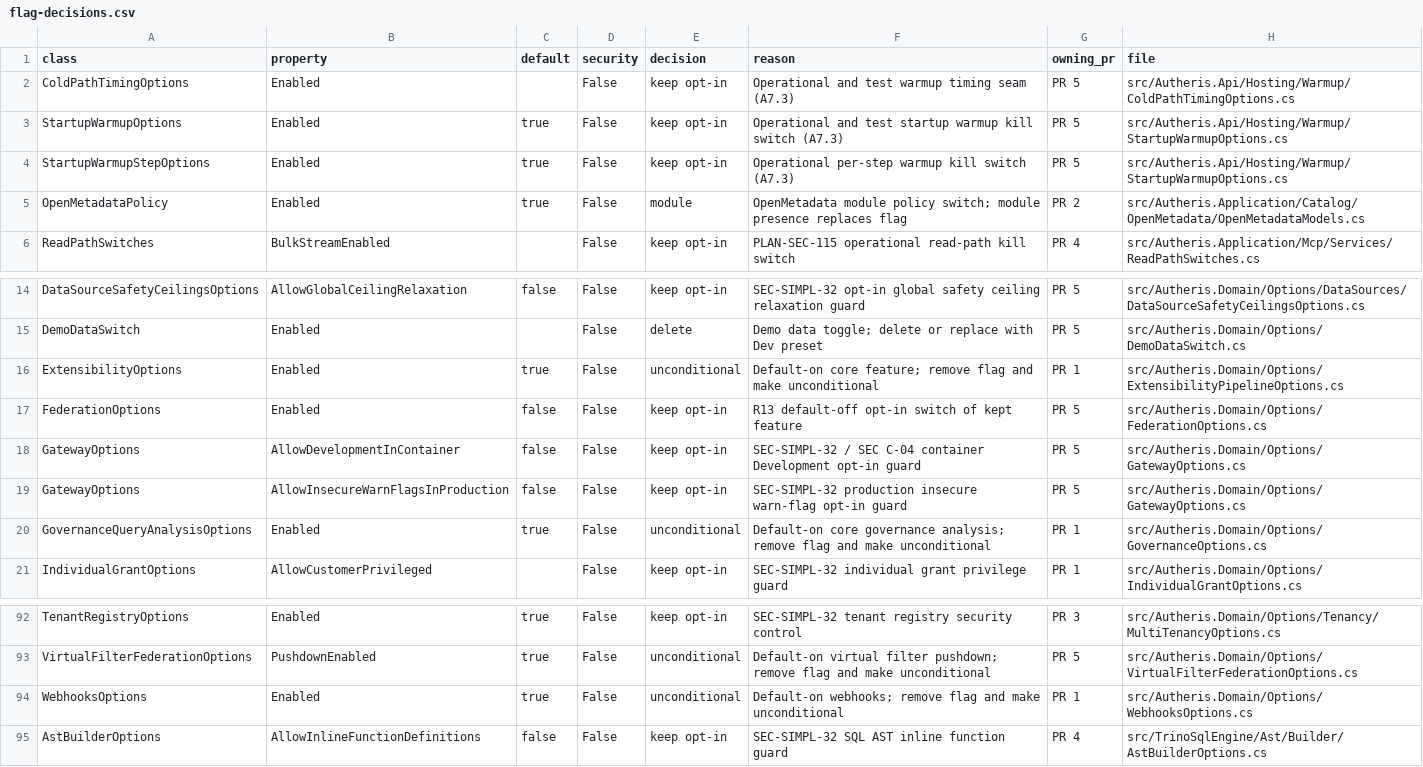
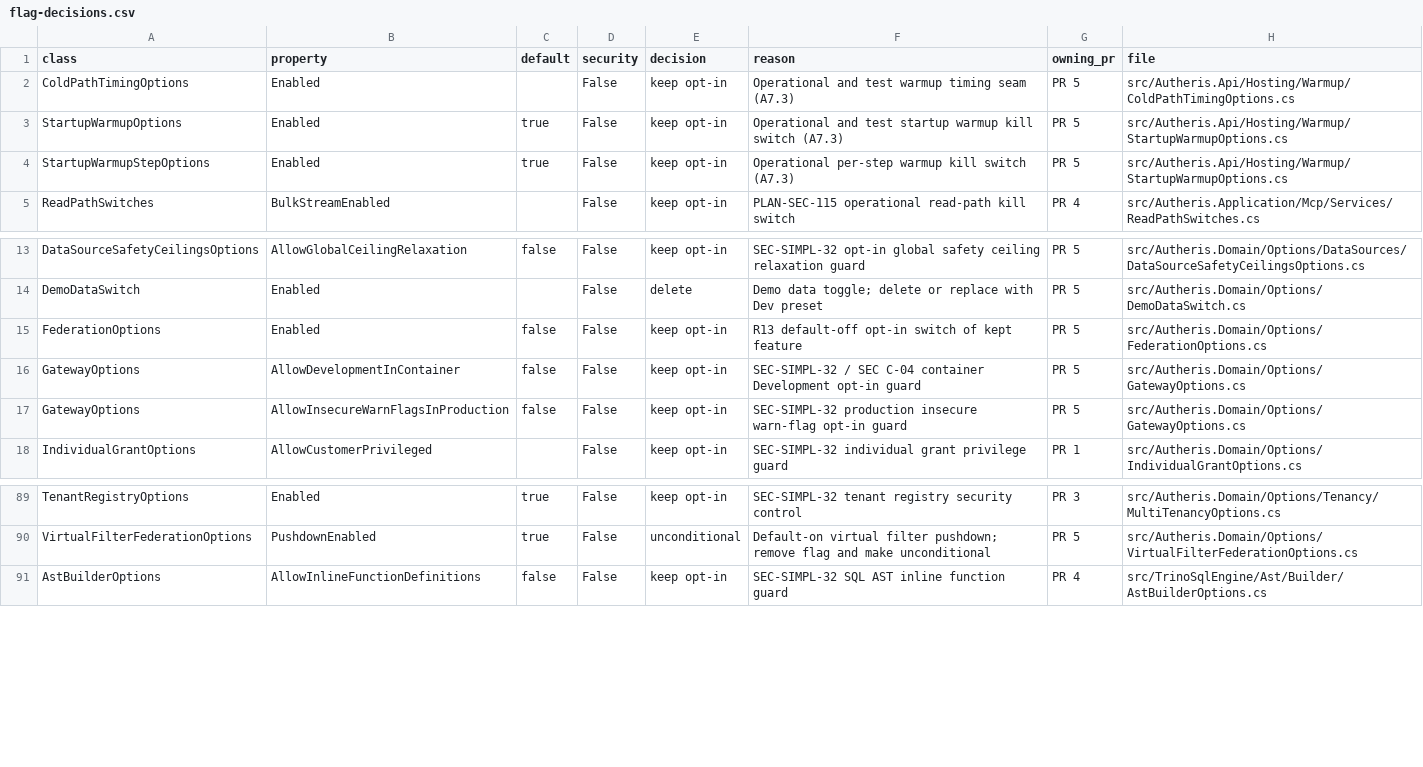
Before and after one commit to themulle/autheris, a CSV file: tools/options-inventory/flag-decisions.csv, drawn as a sheet; only a part is shown, gaps mark what is left out; the diff names each change by its address in the sheet, - before the commit and + after, or states it on an @@ line.

Commit message:
refactor(options): reduce governance and audit configuration surface (WP-SIMPL-32 PR 1)

```diff
--- a/tools/options-inventory/flag-decisions.csv
+++ b/tools/options-inventory/flag-decisions.csv
-row 5: OpenMetadataPolicy | Enabled | true | False | module | OpenMetadata module policy switch; module presence replaces flag | PR 2 | src/Autheris.Application/Catalog/OpenMetadata/OpenMetadataModels.cs
-row 16: ExtensibilityOptions | Enabled | true | False | unconditional | Default-on core feature; remove flag and make unconditional | PR 1 | src/Autheris.Domain/Options/ExtensibilityPipelineOptions.cs
-row 20: GovernanceQueryAnalysisOptions | Enabled | true | False | unconditional | Default-on core governance analysis; remove flag and make unconditional | PR 1 | src/Autheris.Domain/Options/GovernanceOptions.cs
-row 94: WebhooksOptions | Enabled | true | False | unconditional | Default-on webhooks; remove flag and make unconditional | PR 1 | src/Autheris.Domain/Options/WebhooksOptions.cs
```
Also changed, not shown: 34 other files.
